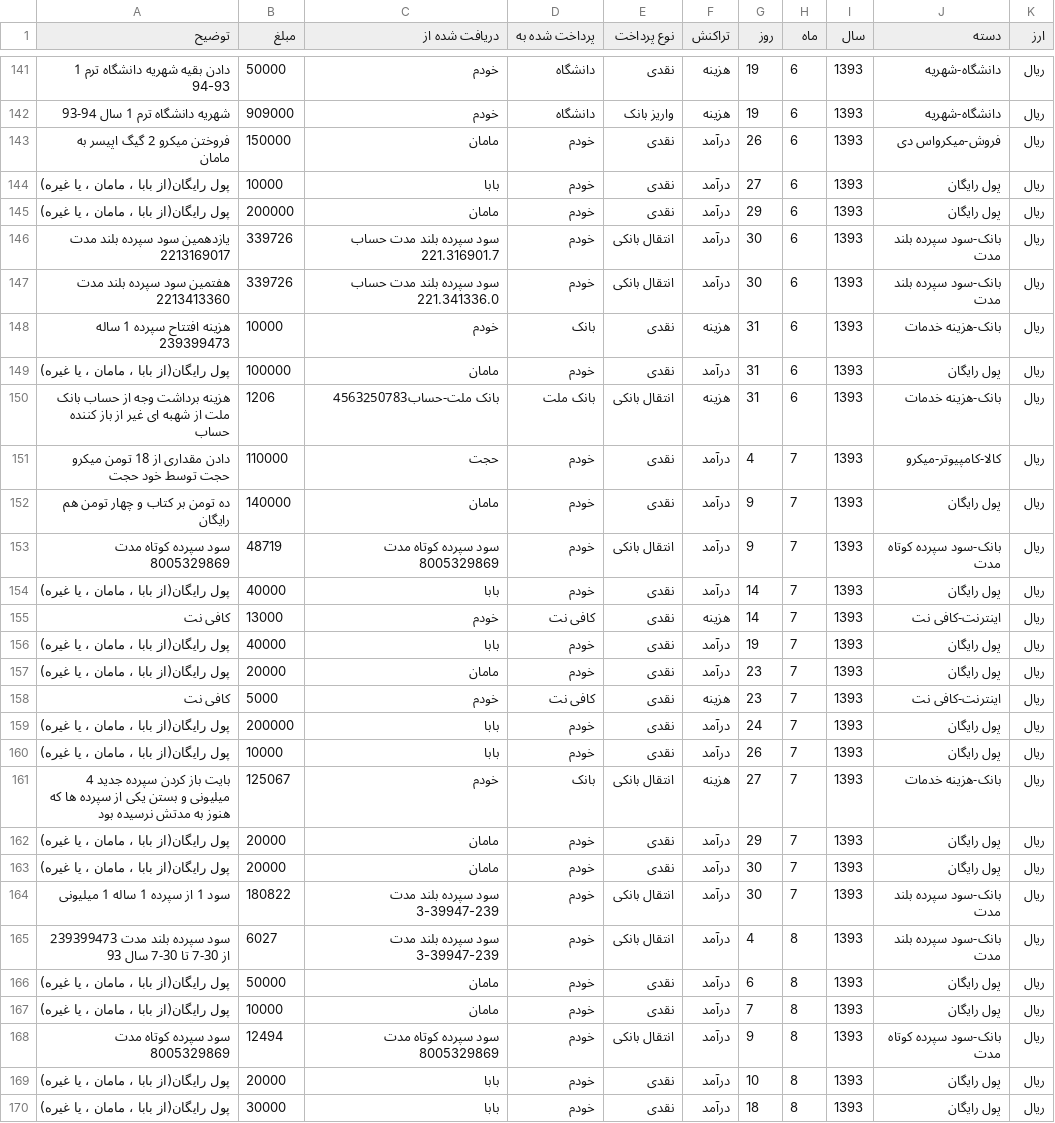
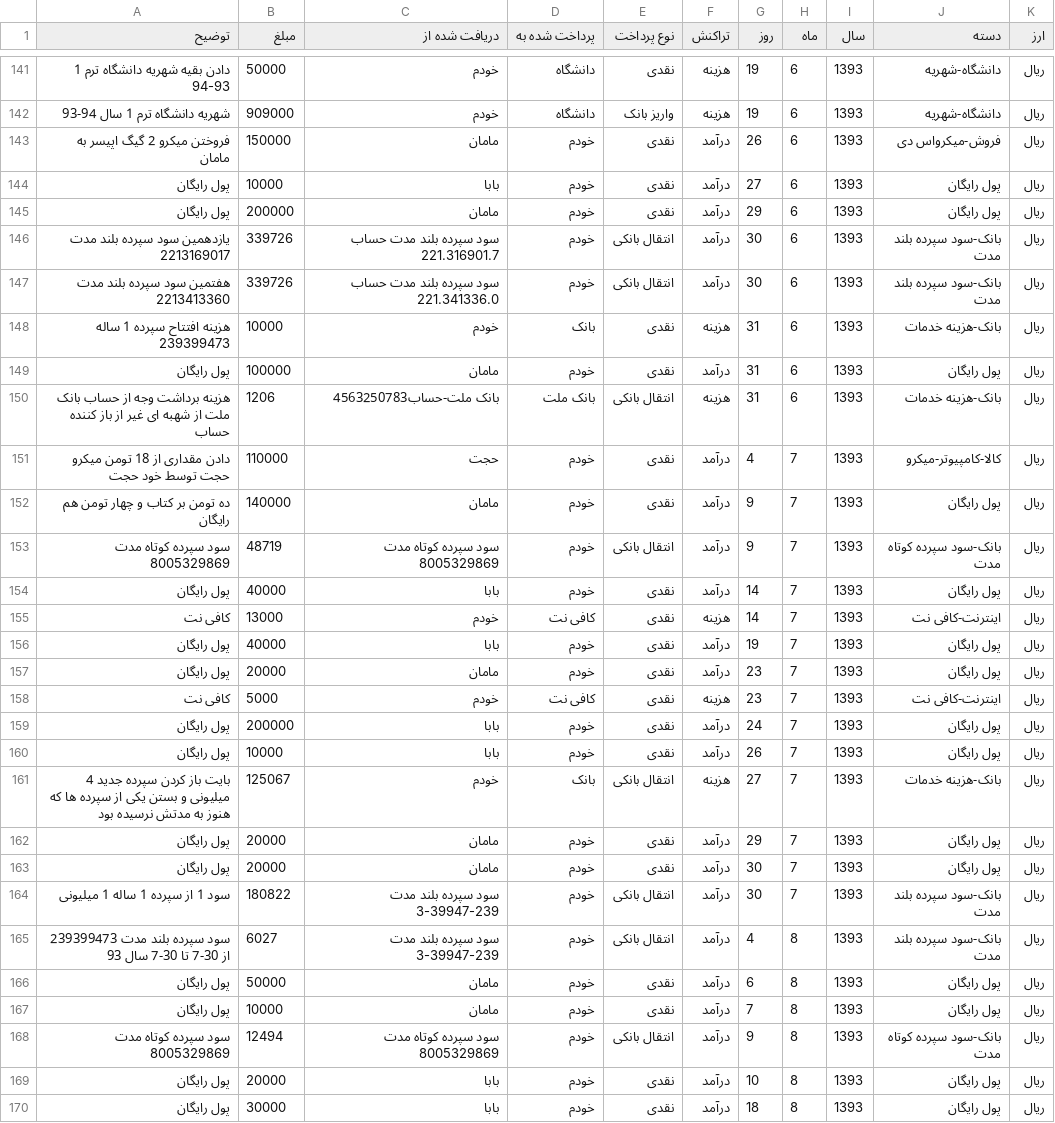
Before and after one commit to mostafazs/tmp-saas, a CSV file: InEx-Main.csv, drawn as a sheet; only a part is shown, gaps mark what is left out; the diff covers the shown part only.

```diff
--- a/InEx-Main.csv
+++ b/InEx-Main.csv
@@ -143,4 +143,4 @@
 فروختن میکرو 2 گیگ اپیسر به مامان,150000,مامان,خودم,نقدی,درآمد,26,6,1393,فروش-میکرواس دی,ریال
-"پول رایگان(از بابا ، مامان ، یا غیره)",10000,بابا,خودم,نقدی,درآمد,27,6,1393,پول رایگان,ریال
-"پول رایگان(از بابا ، مامان ، یا غیره)",200000,مامان,خودم,نقدی,درآمد,29,6,1393,پول رایگان,ریال
+"پول رایگان",10000,بابا,خودم,نقدی,درآمد,27,6,1393,پول رایگان,ریال
+"پول رایگان",200000,مامان,خودم,نقدی,درآمد,29,6,1393,پول رایگان,ریال
 یازدهمین سود سپرده بلند مدت 2213169017,339726,سود سپرده بلند مدت حساب 221.316901.7,خودم,انتقال بانکی,درآمد,30,6,1393,بانک-سود سپرده بلند مدت,ریال
@@ -148,3 +148,3 @@
 هزینه افتتاح سپرده 1 ساله 239399473,10000,خودم,بانک,نقدی,هزینه,31,6,1393,بانک-هزینه خدمات,ریال
-"پول رایگان(از بابا ، مامان ، یا غیره)",100000,مامان,خودم,نقدی,درآمد,31,6,1393,پول رایگان,ریال
+"پول رایگان",100000,مامان,خودم,نقدی,درآمد,31,6,1393,پول رایگان,ریال
 هزینه برداشت وجه از حساب بانک ملت از شهبه ای غیر از باز کننده حساب,1206,بانک ملت-حساب4563250783,بانک ملت,انتقال بانکی,هزینه,31,6,1393,بانک-هزینه خدمات,ریال
@@ -153,18 +153,18 @@
 سود سپرده کوتاه مدت 8005329869,48719,سود سپرده کوتاه مدت 8005329869,خودم,انتقال بانکی,درآمد,9,7,1393,بانک-سود سپرده کوتاه مدت,ریال
-"پول رایگان(از بابا ، مامان ، یا غیره)",40000,بابا,خودم,نقدی,درآمد,14,7,1393,پول رایگان,ریال
+"پول رایگان",40000,بابا,خودم,نقدی,درآمد,14,7,1393,پول رایگان,ریال
 کافی نت,13000,خودم,کافی نت,نقدی,هزینه,14,7,1393,اینترنت-کافی نت,ریال
-"پول رایگان(از بابا ، مامان ، یا غیره)",40000,بابا,خودم,نقدی,درآمد,19,7,1393,پول رایگان,ریال
-"پول رایگان(از بابا ، مامان ، یا غیره)",20000,مامان,خودم,نقدی,درآمد,23,7,1393,پول رایگان,ریال
+"پول رایگان",40000,بابا,خودم,نقدی,درآمد,19,7,1393,پول رایگان,ریال
+"پول رایگان",20000,مامان,خودم,نقدی,درآمد,23,7,1393,پول رایگان,ریال
 کافی نت,5000,خودم,کافی نت,نقدی,هزینه,23,7,1393,اینترنت-کافی نت,ریال
-"پول رایگان(از بابا ، مامان ، یا غیره)",200000,بابا,خودم,نقدی,درآمد,24,7,1393,پول رایگان,ریال
-"پول رایگان(از بابا ، مامان ، یا غیره)",10000,بابا,خودم,نقدی,درآمد,26,7,1393,پول رایگان,ریال
+"پول رایگان",200000,بابا,خودم,نقدی,درآمد,24,7,1393,پول رایگان,ریال
+"پول رایگان",10000,بابا,خودم,نقدی,درآمد,26,7,1393,پول رایگان,ریال
 بایت باز کردن سپرده جدید 4 میلیونی و بستن یکی از سپرده ها که هنوز به مدتش نرسیده بود,125067,خودم,بانک,انتقال بانکی,هزینه,27,7,1393,بانک-هزینه خدمات,ریال
-"پول رایگان(از بابا ، مامان ، یا غیره)",20000,مامان,خودم,نقدی,درآمد,29,7,1393,پول رایگان,ریال
-"پول رایگان(از بابا ، مامان ، یا غیره)",20000,مامان,خودم,نقدی,درآمد,30,7,1393,پول رایگان,ریال
+"پول رایگان",20000,مامان,خودم,نقدی,درآمد,29,7,1393,پول رایگان,ریال
+"پول رایگان",20000,مامان,خودم,نقدی,درآمد,30,7,1393,پول رایگان,ریال
 سود 1 از سپرده 1 ساله 1 میلیونی,180822,سود سپرده بلند مدت 3-39947-239,خودم,انتقال بانکی,درآمد,30,7,1393,بانک-سود سپرده بلند مدت,ریال
 سود سپرده بلند مدت 239399473 از 30-7 تا 30-7  سال 93,6027,سود سپرده بلند مدت 3-39947-239,خودم,انتقال بانکی,درآمد,4,8,1393,بانک-سود سپرده بلند مدت,ریال
-"پول رایگان(از بابا ، مامان ، یا غیره)",50000,مامان,خودم,نقدی,درآمد,6,8,1393,پول رایگان,ریال
-"پول رایگان(از بابا ، مامان ، یا غیره)",10000,مامان,خودم,نقدی,درآمد,7,8,1393,پول رایگان,ریال
+"پول رایگان",50000,مامان,خودم,نقدی,درآمد,6,8,1393,پول رایگان,ریال
+"پول رایگان",10000,مامان,خودم,نقدی,درآمد,7,8,1393,پول رایگان,ریال
 سود سپرده کوتاه مدت 8005329869,12494,سود سپرده کوتاه مدت 8005329869,خودم,انتقال بانکی,درآمد,9,8,1393,بانک-سود سپرده کوتاه مدت,ریال
-"پول رایگان(از بابا ، مامان ، یا غیره)",20000,بابا,خودم,نقدی,درآمد,10,8,1393,پول رایگان,ریال
-"پول رایگان(از بابا ، مامان ، یا غیره)",30000,بابا,خودم,نقدی,درآمد,18,8,1393,پول رایگان,ریال
+"پول رایگان",20000,بابا,خودم,نقدی,درآمد,10,8,1393,پول رایگان,ریال
+"پول رایگان",30000,بابا,خودم,نقدی,درآمد,18,8,1393,پول رایگان,ریال
```
Also changed, not shown: 68 edited cells elsewhere in this file.
